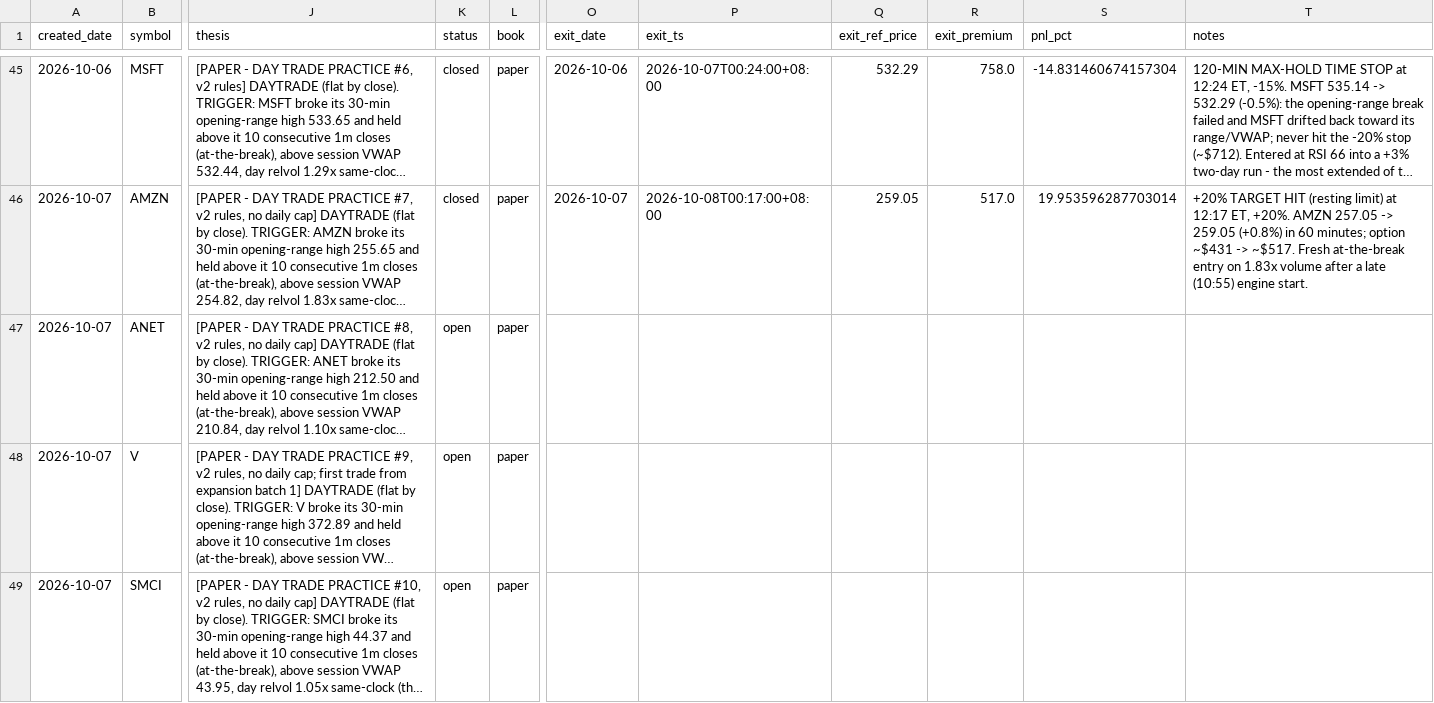
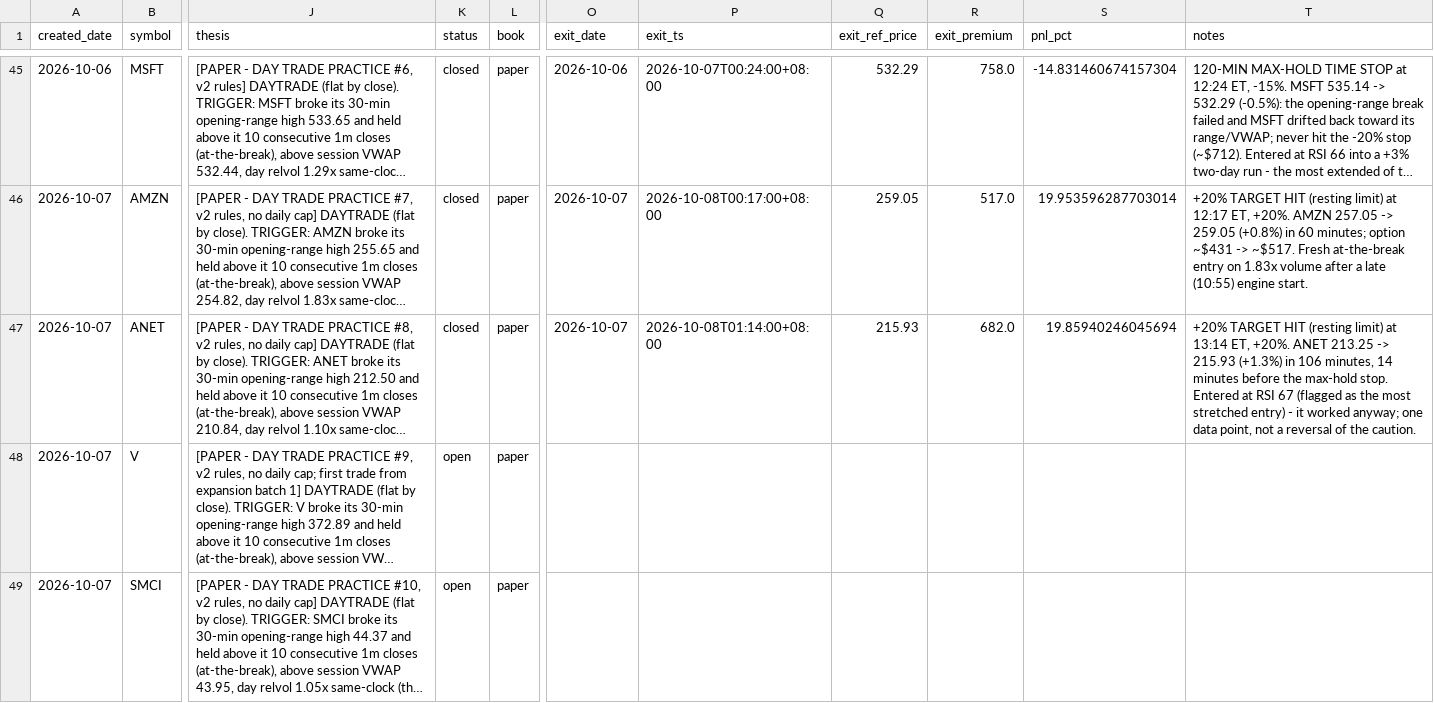
Before and after one commit to longansoju/options, a CSV file: data/recommendations.csv, drawn as a sheet; only a part is shown, gaps mark what is left out; long unchanged cells end in …; the diff names each change by its address in the sheet, - before the commit and + after, or states it on an @@ line.

```diff
--- a/data/recommendations.csv
+++ b/data/recommendations.csv
-K47 (status): open
+K47 (status): closed
-O47 (exit_date): (empty)
+O47 (exit_date): 2026-10-07
-P47 (exit_ts): (empty)
+P47 (exit_ts): 2026-10-08T01:14:00+08:00
-Q47 (exit_ref_price): (empty)
+Q47 (exit_ref_price): 215.93
-R47 (exit_premium): (empty)
+R47 (exit_premium): 682.0
-S47 (pnl_pct): (empty)
+S47 (pnl_pct): 19.85940246045694
-T47 (notes): (empty)
+T47 (notes): +20% TARGET HIT (resting limit) at 13:14 ET, +20%. ANET 213.25 -> 215.93 (+1.3%) in 106 minutes, 14 minutes before the max-hold stop. Entered at RSI 67 (flagged as the most stretched entry) - it worked anyway; one data point, not a reversal of the caution.
```
